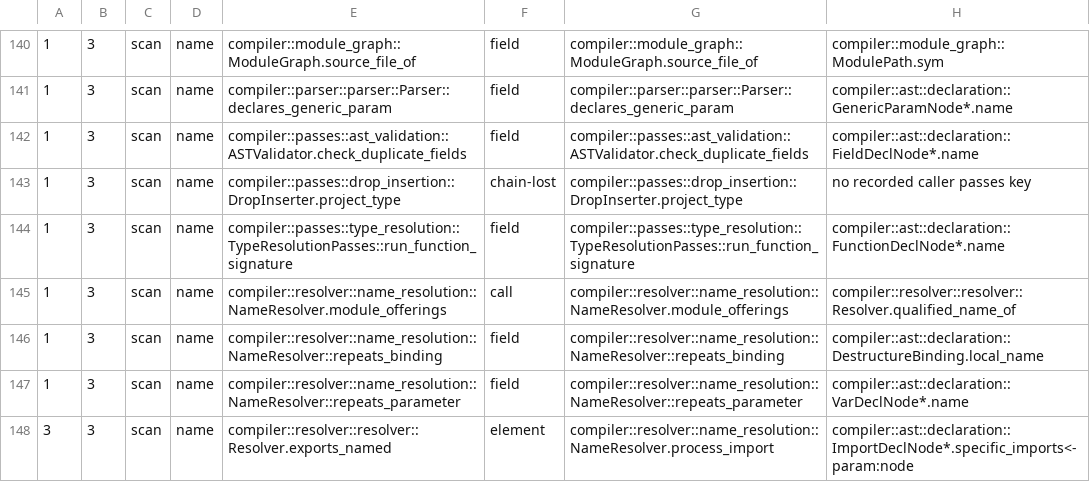
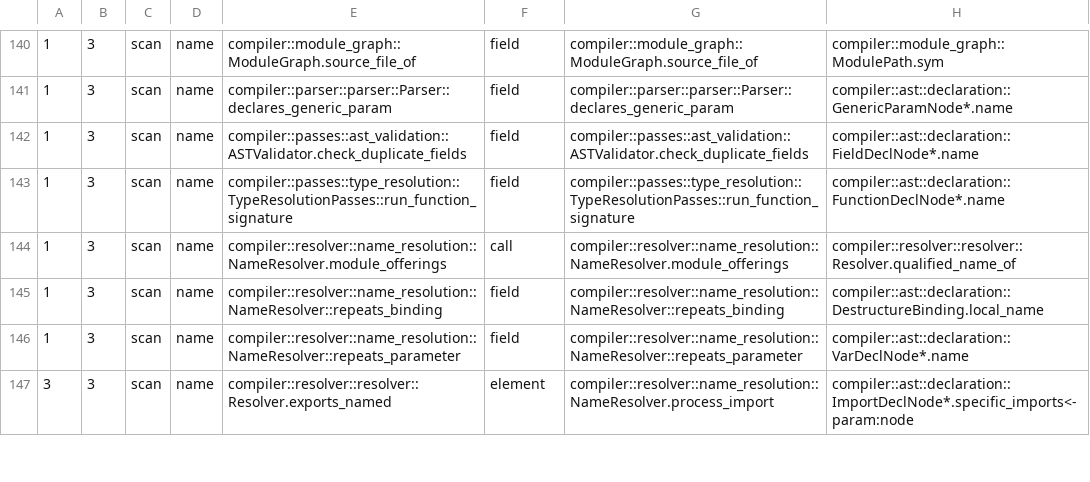
Before and after one commit to jakelequire/CryoLang, a TSV file: scripts/spelling-flow.outstanding.tsv, drawn as a sheet; only a part is shown, gaps mark what is left out; the diff names each change by its address in the sheet, - before the commit and + after, or states it on an @@ line.

Commit message:
A struct's and a class's field names are private; drop insertion asks the member-field door
`FieldInfo.name` was public and the member-field door lived in sema, away
from the field lists, so drop insertion matched a projection step's written
member against the field names by number (`name.id == key`) - a lookup the
spelling lint cannot see.

`StructType::field_position` and `ClassType::own_field_position` are the
member-field door beside the field list; `MemberResolver::field_of` asks
them and keeps its marker for templates and an array's `length`.
`FieldInfo.name` is private, and `FieldInfo::decl_name` hands the name back
sealed for a did-you-mean, a struct literal's missing fields and the
synthesized field accesses, each pinned to its position.  Drop insertion
keeps its place chains as written and has the door place each member where
the owner type is known: in `project_type`, and in the partial-drop check,
which no longer compares the moved member's name with each field's.

A read of `FieldInfo.name` planted in drop insertion is refused (E0353) and
accepted with the field public.  No compiled object changed.

```diff
--- a/scripts/spelling-flow.outstanding.tsv
+++ b/scripts/spelling-flow.outstanding.tsv
-row 143: 1 | 3 | scan | name | compiler::passes::drop_insertion::DropInserter.project_type | chain-lost | compiler::passes::drop_insertion::DropInserter.project_type | no recorded caller passes key
```
Also changed, not shown: 11 other files.
